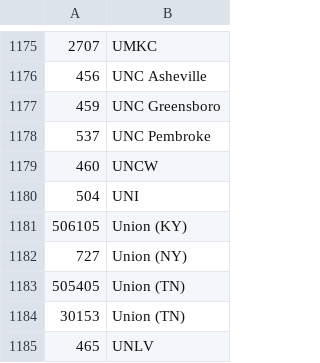
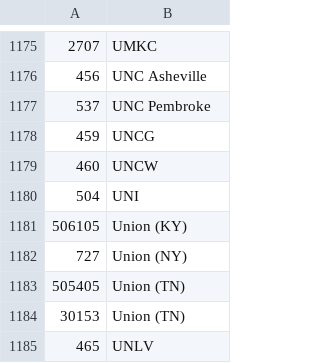
Before and after one commit to octonion/basketball, a CSV file: ncaa_women/csv/ncaa_schools.csv, drawn as a sheet; only a part is shown, gaps mark what is left out.

```diff
--- a/ncaa_women/csv/ncaa_schools.csv
+++ b/ncaa_women/csv/ncaa_schools.csv
@@ -1176,4 +1176,4 @@
 456,UNC Asheville
-459,UNC Greensboro
 537,UNC Pembroke
+459,UNCG
 460,UNCW
```
Also changed, not shown: ncaa_women/csv/ncaa_records_2015.csv, 16 other files.
